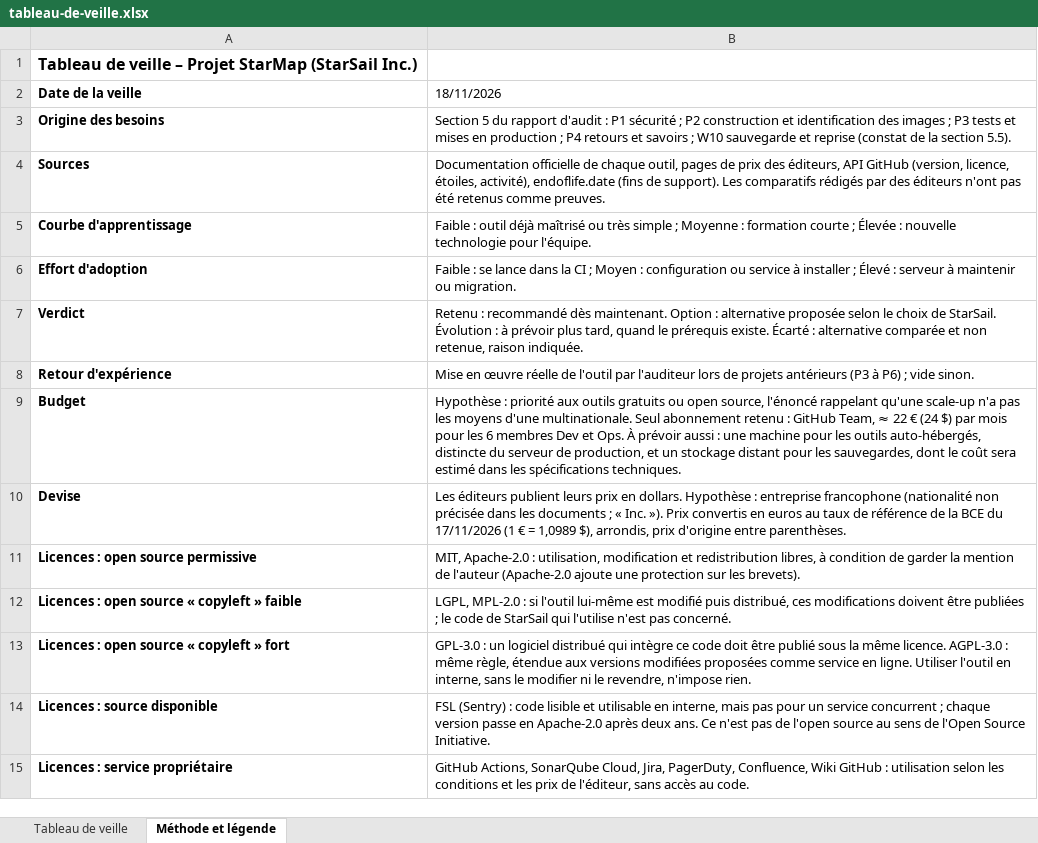
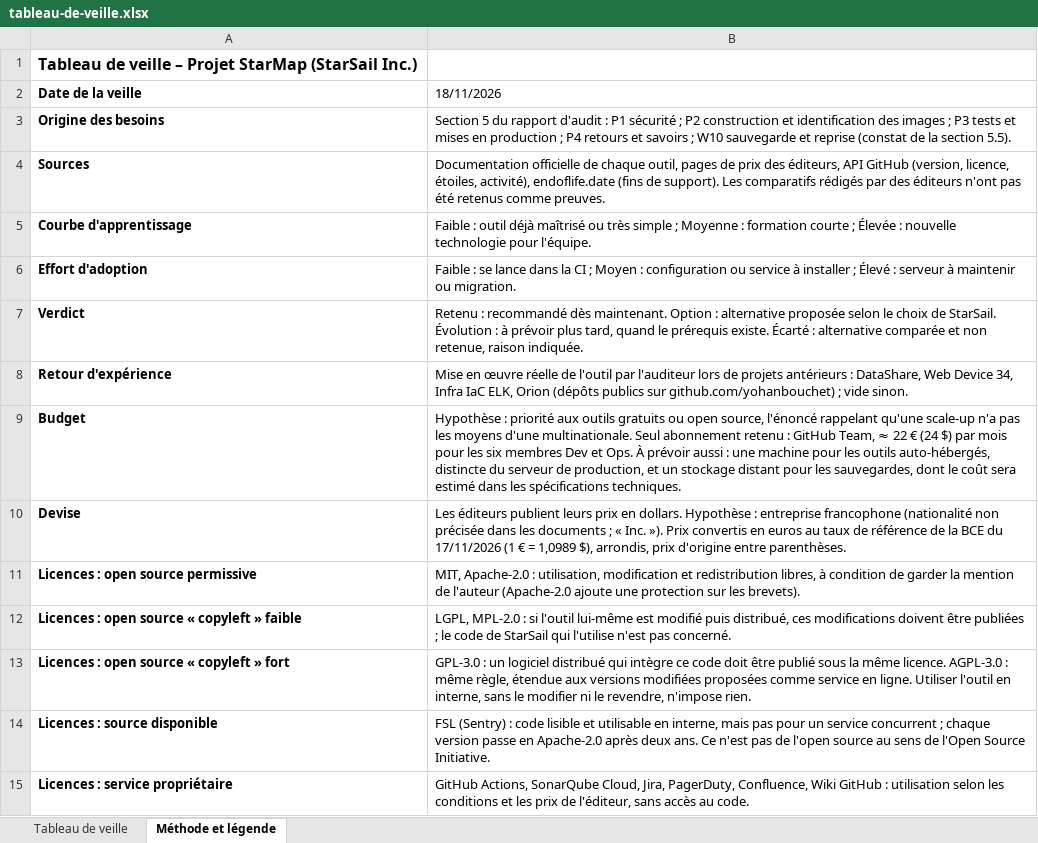
Before and after one commit to yohanbouchet/starsail, an Excel workbook: veille/tableau-de-veille.xlsx, sheet Méthode et légende, drawn as a sheet; only a part is shown; values as stored, in another font and other column widths than the file's, no borders; the diff names each change by its address in the sheet, - before the commit and + after, or states it on an @@ line.

Commit message:
fix(veille): harmonise le tableau avec le rapport et le scénario
Contenu :
- Colonne « Retour d'expérience » : les projets sont nommés (DataShare,
  Web Device 34, Infra IaC ELK, Orion) au lieu de « P3 » à « P6 », qui
  se confondaient avec les problématiques P1 à P4 du rapport.
- Mentions hors scénario retirées : « le mentor », « l'évaluateur du
  P6 » (remplacé par « leçon du projet Orion »).
- OpenTofu : verdict « Écarté pour l'instant », absent de la légende,
  remplacé par « Évolution », comme dans la section 6 du rapport ;
  README : 8 en évolution, 9 écartés.
- « 6 membres » écrit « six membres », comme dans le rapport.

Vérifications :
- Tableau regénéré et relu par programme : aucune cellule ne contient
  plus « mentor », « évaluateur » ni « P3 » à « P6 » comme projet ;
  24 retenus, 3 options, 8 évolutions, 9 écartés, tous cohérents avec
  les sections 6.2 et 6.3.
- LanguageTool 6.6 (local, sans réseau) sur les 307 cellules de texte :
  aucune faute d'orthographe, alertes restantes expliquées (noms
  d'outils, versions).
- gitleaks 8.30.1 : aucune fuite.

```diff
--- a/veille/tableau-de-veille.xlsx (sheet Méthode et légende)
+++ b/veille/tableau-de-veille.xlsx (sheet Méthode et légende)
-B8 (18/11/2026): …projets antérieurs (P3 à P6) ; vide…
+B8 (18/11/2026): …projets antérieurs : DataShare, Web Device 34, Infra IaC ELK, Orion (dépôts publics sur github.com/yohanbouchet) ; vide…
-B9 (18/11/2026): …pour les 6 membres Dev…
+B9 (18/11/2026): …pour les six membres Dev…
```
Also changed, not shown: sheet Tableau de veille, 1 other file.
